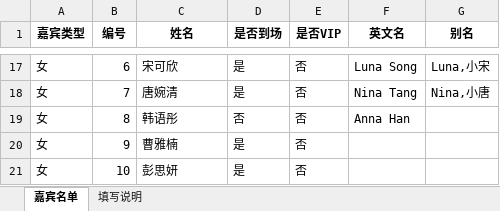
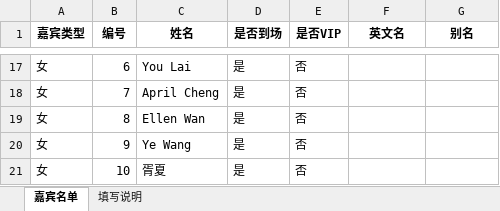
Before and after one commit to markmu28/dating_match_optimization, an Excel workbook: 嘉宾名单.xlsx, sheet 嘉宾名单, drawn as a sheet; only a part is shown, gaps mark what is left out; values as stored, in another font and other column widths than the file's, no borders; the diff covers the shown part only; the diff names each change by its address in the sheet, - before the commit and + after, or states it on an @@ line.

```diff
--- a/嘉宾名单.xlsx (sheet 嘉宾名单)
+++ b/嘉宾名单.xlsx (sheet 嘉宾名单)
-C17 (姓名): 宋可欣
+C17 (姓名): You Lai
-F17 (英文名): Luna Song
+F17 (英文名): (empty)
-G17 (别名): Luna,小宋
+G17 (别名): (empty)
-C18 (姓名): 唐婉清
+C18 (姓名): April Cheng
-F18 (英文名): Nina Tang
+F18 (英文名): (empty)
-G18 (别名): Nina,小唐
+G18 (别名): (empty)
-C19 (姓名): 韩语彤
+C19 (姓名): Ellen Wan
-D19 (是否到场): 否
+D19 (是否到场): 是
-F19 (英文名): Anna Han
+F19 (英文名): (empty)
-C20 (姓名): 曹雅楠
+C20 (姓名): Ye Wang
-C21 (姓名): 彭思妍
+C21 (姓名): 胥夏
```
Also changed, not shown: 1 added row, 1 removed row and 28 edited cells elsewhere in this sheet, outputs/安排结果_双人配对.xlsx, outputs/安排结果_第一轮.xlsx, 16 other files.
